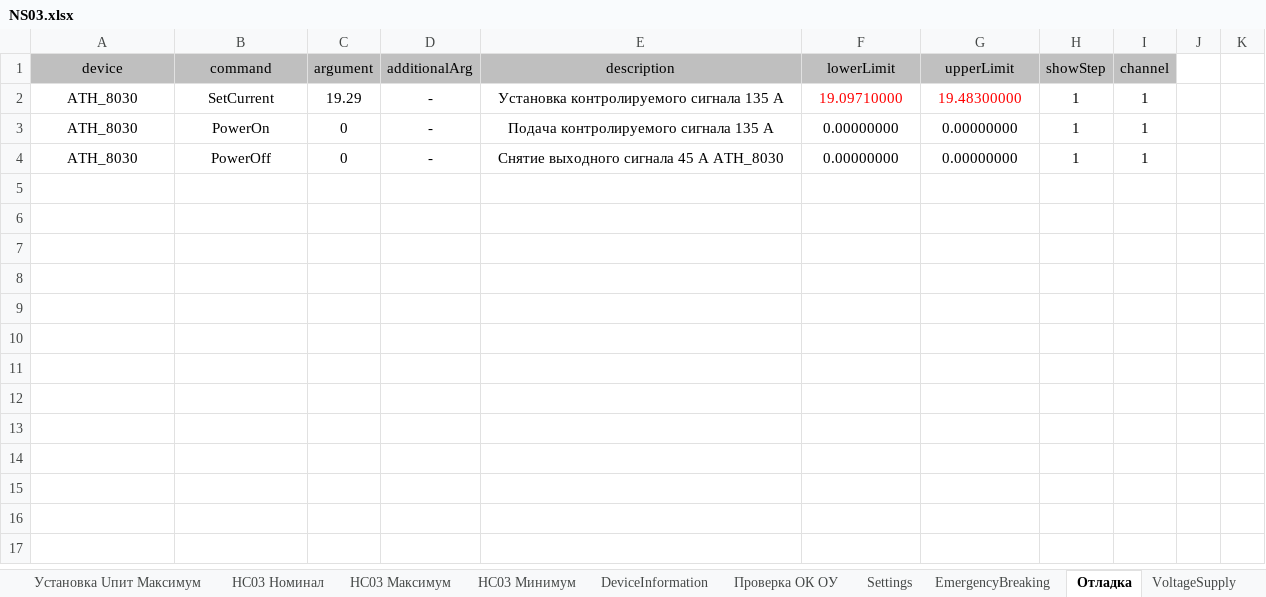
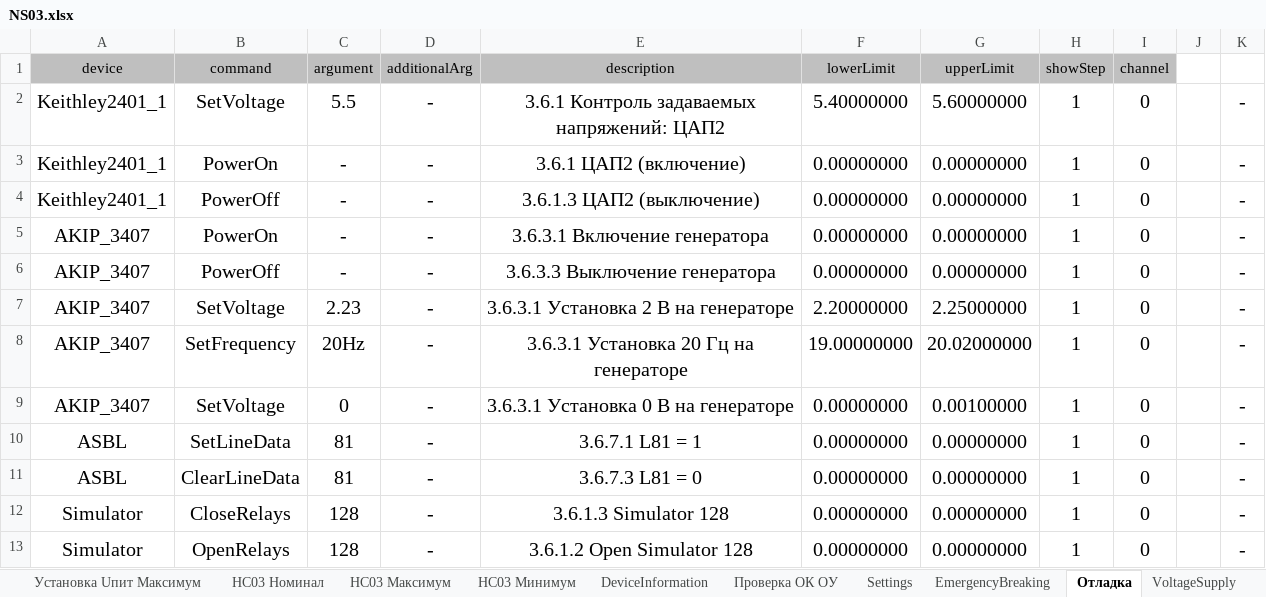
Before and after one commit to storonniy/UCA, an Excel workbook: USA/Tables/NS03.xlsx, sheet Отладка, drawn as a sheet; values as stored, in another font and other column widths than the file's, no borders; conditional formats not drawn; removed rows and columns are numbered as before the commit, all else as after; the diff names each change by its address in the sheet, - before the commit and + after, or states it on an @@ line.

Commit message:
Отработаны PSH, PST, Keithley, AKIP, Simulator, MK

```diff
--- a/USA/Tables/NS03.xlsx (sheet Отладка)
+++ b/USA/Tables/NS03.xlsx (sheet Отладка)
-row 2: ATH_8030 | SetCurrent | 19.29 | - | Установка контролируемого сигнала 135 А | 19.09710000 | 19.48300000 | 1 | 1
+row 2: Keithley2401_1 | SetVoltage | 5.5 | - | 3.6.1 Контроль задаваемых напряжений: ЦАП2 | 5.40000000 | 5.60000000 | 1 | 0 |  | -
+row 3: Keithley2401_1 | PowerOn | - | - | 3.6.1 ЦАП2 (включение) | 0.00000000 | 0.00000000 | 1 | 0 |  | -
+row 4: Keithley2401_1 | PowerOff | - | - | 3.6.1.3 ЦАП2 (выключение) | 0.00000000 | 0.00000000 | 1 | 0 |  | -
-A5:A6 (device): ATH_8030
+A5:A6 (device): AKIP_3407
@@ A5:I6 text size: larger @@
-C5:C6 (argument): 0
+C5:C6 (argument): -
-E5 (description): Подача контролируемого сигнала 135 А
+E5 (description): 3.6.3.1 Включение генератора
-I5:I6 (channel): 1
+I5:I6 (channel): 0
-K5:K6: (empty)
+K5:K6: -
-E6 (description): Снятие выходного сигнала 45 А ATH_8030
+E6 (description): 3.6.3.3 Выключение генератора
+row 7: AKIP_3407 | SetVoltage | 2.23 | - | 3.6.3.1 Установка 2 В на генераторе | 2.20000000 | 2.25000000 | 1 | 0 |  | -
+row 8: AKIP_3407 | SetFrequency | 20Hz | - | 3.6.3.1 Установка 20 Гц на генераторе | 19.00000000 | 20.02000000 | 1 | 0 |  | -
+row 9: AKIP_3407 | SetVoltage | 0 | - | 3.6.3.1 Установка 0 В на генераторе | 0.00000000 | 0.00100000 | 1 | 0 |  | -
+row 10: ASBL | SetLineData | 81 | - | 3.6.7.1 L81 = 1 | 0.00000000 | 0.00000000 | 1 | 0 |  | -
+row 11: ASBL | ClearLineData | 81 | - | 3.6.7.3 L81 = 0 | 0.00000000 | 0.00000000 | 1 | 0 |  | -
+row 12: Simulator | CloseRelays | 128 | - | 3.6.1.3 Simulator 128 | 0.00000000 | 0.00000000 | 1 | 0 |  | -
+row 13: Simulator | OpenRelays | 128 | - | 3.6.1.2 Open Simulator 128 | 0.00000000 | 0.00000000 | 1 | 0 |  | -
```
Also changed, not shown: sheet VoltageSupply, sheet Settings, sheet НС03 Максимум, sheet НС03 Номинал, sheet НС03 Минимум, 24 other files.
